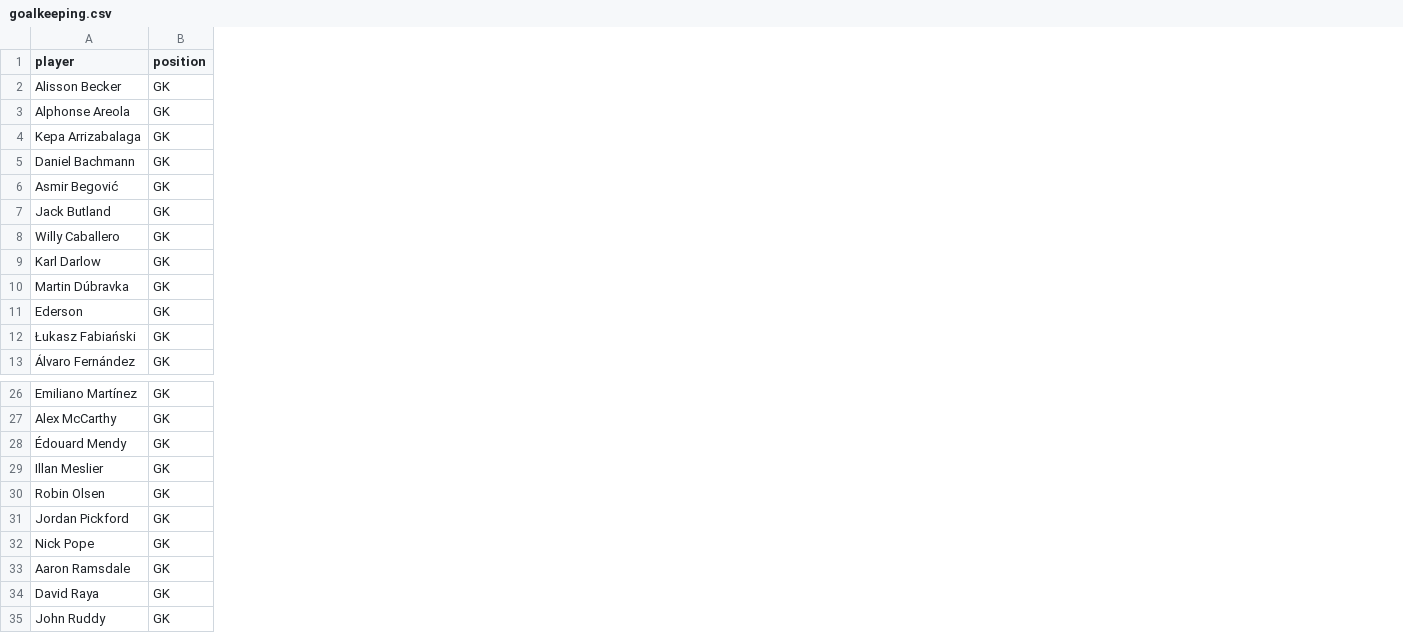
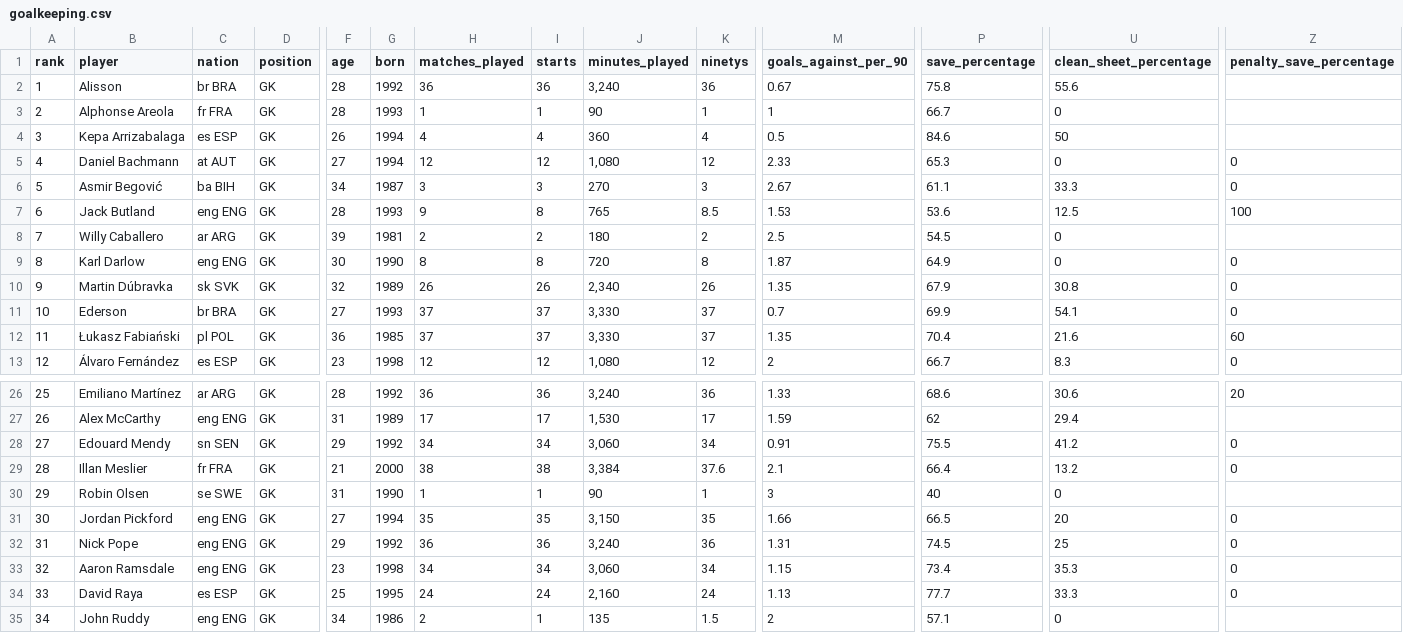
Before and after one commit to DomLaw82/pl_bets, a CSV file: app/backend/database/ingestion/data/historic_player_stats/2021-2022/goalkeeping.csv, drawn as a sheet; only a part is shown, gaps mark what is left out; addresses are those after the commit; the diff names each change by its address in the sheet, - before the commit and + after, or states it on an @@ line.

```diff
--- a/app/backend/database/ingestion/data/historic_player_stats/2021-2022/goalkeeping.csv
+++ b/app/backend/database/ingestion/data/historic_player_stats/2021-2022/goalkeeping.csv
+column A (rank), rows 2-13: 1 | 2 | 3 | 4 | 5 | 6 | 7 | 8 | 9 | 10 | 11 | 12; rows 26-35: 25 | 26 | 27 | 28 | 29 | 30 | 31 | 32 | 33 | 34
+column C (nation), rows 2-13: br BRA | fr FRA | es ESP | at AUT | ba BIH | eng ENG | ar ARG | eng ENG | sk SVK | br BRA | pl POL | es ESP; rows 26-35: ar ARG | eng ENG | sn SEN | fr FRA | se SWE | eng ENG | eng ENG | eng ENG | es ESP | eng ENG
+column F (age), rows 2-13: 28 | 28 | 26 | 27 | 34 | 28 | 39 | 30 | 32 | 27 | 36 | 23; rows 26-35: 28 | 31 | 29 | 21 | 31 | 27 | 29 | 23 | 25 | 34
+column G (born), rows 2-13: 1992 | 1993 | 1994 | 1994 | 1987 | 1993 | 1981 | 1990 | 1989 | 1993 | 1985 | 1998; rows 26-35: 1992 | 1989 | 1992 | 2000 | 1990 | 1994 | 1992 | 1998 | 1995 | 1986
+column H (matches_played), rows 2-13: 36 | 1 | 4 | 12 | 3 | 9 | 2 | 8 | 26 | 37 | 37 | 12; rows 26-35: 36 | 17 | 34 | 38 | 1 | 35 | 36 | 34 | 24 | 2
+column I (starts), rows 2-13: 36 | 1 | 4 | 12 | 3 | 8 | 2 | 8 | 26 | 37 | 37 | 12; rows 26-35: 36 | 17 | 34 | 38 | 1 | 35 | 36 | 34 | 24 | 1
+column J (minutes_played), rows 2-13: 3,240 | 90 | 360 | 1,080 | 270 | 765 | 180 | 720 | 2,340 | 3,330 | 3,330 | 1,080; rows 26-35: 3,240 | 1,530 | 3,060 | 3,384 | 90 | 3,150 | 3,240 | 3,060 | 2,160 | 135
+column K (ninetys), rows 2-13: 36 | 1 | 4 | 12 | 3 | 8.5 | 2 | 8 | 26 | 37 | 37 | 12; rows 26-35: 36 | 17 | 34 | 37.6 | 1 | 35 | 36 | 34 | 24 | 1.5
+column M (goals_against_per_90), rows 2-13: 0.67 | 1 | 0.5 | 2.33 | 2.67 | 1.53 | 2.5 | 1.87 | 1.35 | 0.7 | 1.35 | 2; rows 26-35: 1.33 | 1.59 | 0.91 | 2.1 | 3 | 1.66 | 1.31 | 1.15 | 1.13 | 2
+column P (save_percentage), rows 2-13: 75.8 | 66.7 | 84.6 | 65.3 | 61.1 | 53.6 | 54.5 | 64.9 | 67.9 | 69.9 | 70.4 | 66.7; rows 26-35: 68.6 | 62 | 75.5 | 66.4 | 40 | 66.5 | 74.5 | 73.4 | 77.7 | 57.1
+column U (clean_sheet_percentage), rows 2-13: 55.6 | 0 | 50 | 0 | 33.3 | 12.5 | 0 | 0 | 30.8 | 54.1 | 21.6 | 8.3; rows 26-35: 30.6 | 29.4 | 41.2 | 13.2 | 0 | 20 | 25 | 35.3 | 33.3 | 0
+column Z (penalty_save_percentage), rows 5-13: 0 | 0 | 100 |  | 0 | 0 | 0 | 60 | 0; rows 26-34: 20 |  | 0 | 0 |  | 0 | 0 | 0 | 0
-B2 (player): Alisson Becker
+B2 (player): Alisson
-B28 (player): Édouard Mendy
+B28 (player): Edouard Mendy
```
Also changed, not shown: app/backend/database/ingestion/data/historic_player_stats/2017-2018/goalkeeping.csv, app/backend/database/ingestion/data/historic_player_stats/2018-2019/goalkeeping.csv, 45 other files.
